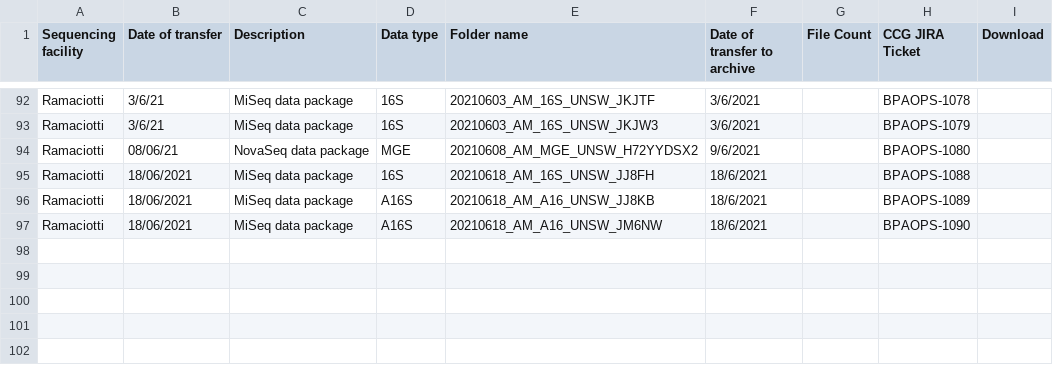
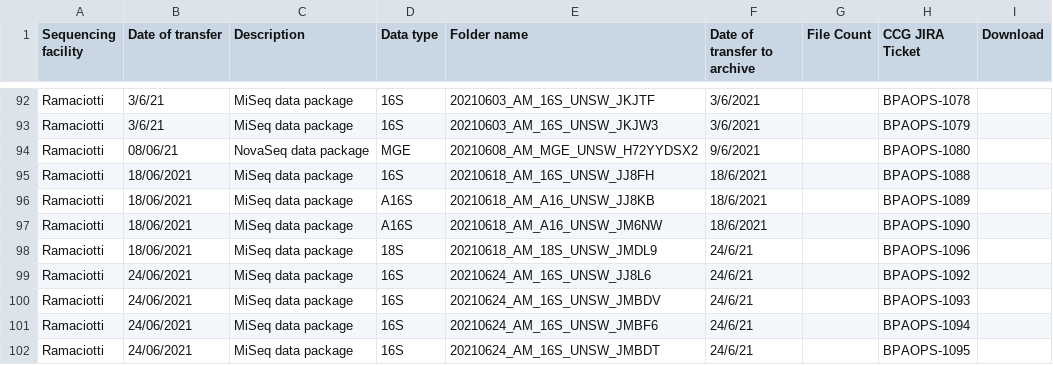
Before and after one commit to BioplatformsAustralia/bpa-ingest, a CSV file: track-metadata/google-drive/BPA Projects Data Transfer Summary - Australian Microbiome.csv, drawn as a sheet; only a part is shown, gaps mark what is left out; the diff names each change by its address in the sheet, - before the commit and + after, or states it on an @@ line.

Commit message:
BPAOPS-1092,1093,1094,1095,1096 Ingest JJ8L6, JMBDV, JMBF6, JMBDT, JMDL9 for AM

```diff
--- a/track-metadata/google-drive/BPA Projects Data Transfer Summary - Australian Microbiome.csv
+++ b/track-metadata/google-drive/BPA Projects Data Transfer Summary - Australian Microbiome.csv
+row 98: Ramaciotti | 18/06/2021 | MiSeq data package | 18S | 20210618_AM_18S_UNSW_JMDL9 | 24/6/21 |  | BPAOPS-1096
+row 99: Ramaciotti | 24/06/2021 | MiSeq data package | 16S | 20210624_AM_16S_UNSW_JJ8L6 | 24/6/21 |  | BPAOPS-1092
+row 100: Ramaciotti | 24/06/2021 | MiSeq data package | 16S | 20210624_AM_16S_UNSW_JMBDV | 24/6/21 |  | BPAOPS-1093
+row 101: Ramaciotti | 24/06/2021 | MiSeq data package | 16S | 20210624_AM_16S_UNSW_JMBF6 | 24/6/21 |  | BPAOPS-1094
+row 102: Ramaciotti | 24/06/2021 | MiSeq data package | 16S | 20210624_AM_16S_UNSW_JMBDT | 24/6/21 |  | BPAOPS-1095
```
